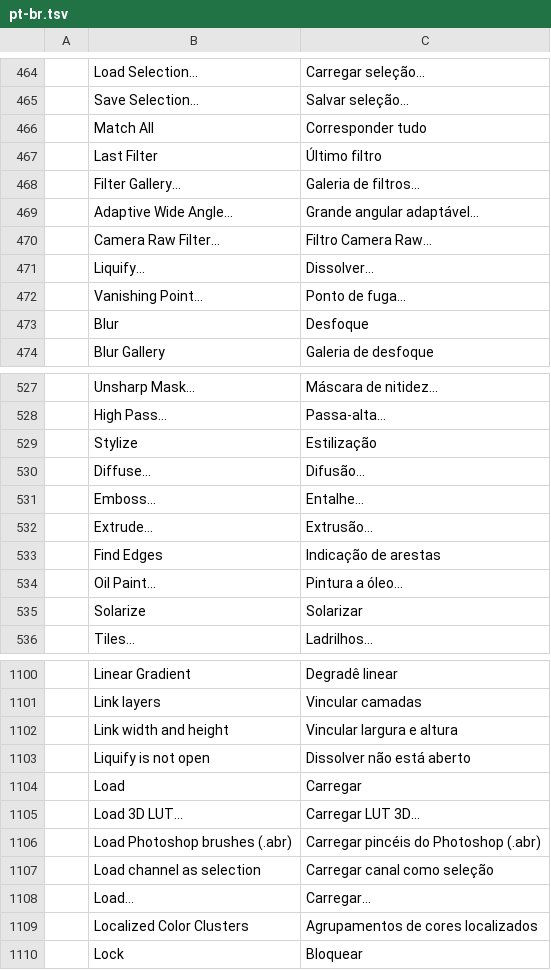
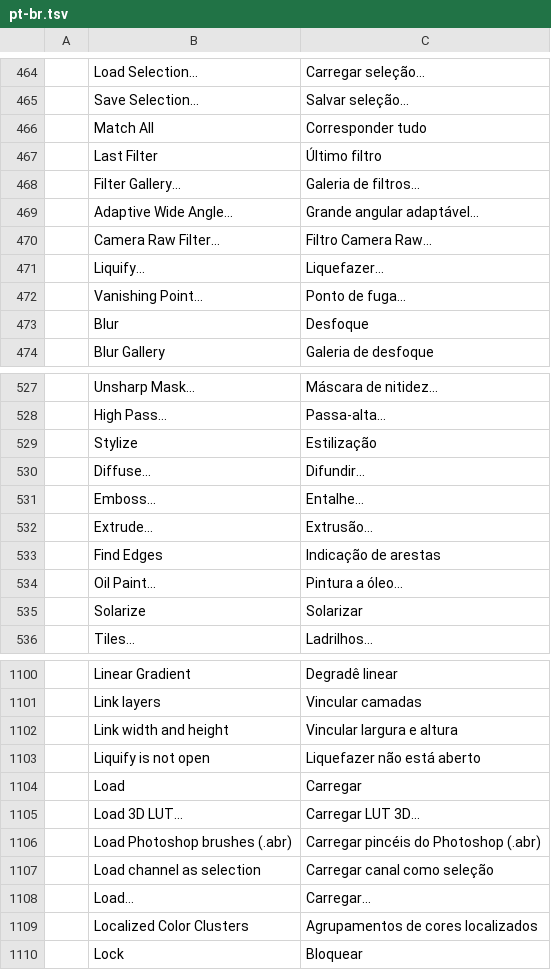
Before and after one commit to 0x6Ason/photocraft, a TSV file: crates/ui-egui/src/i18n/pt-br.tsv, drawn as a sheet; only a part is shown, gaps mark what is left out.

Commit message:
i18n: fix pt-br label collisions (Feather/Diffuse, Liquify/Dissolve) (#833)
Per maintainer review (#833): keep Feather as Difusão…, Diffuse becomes
Difundir…, and Liquify becomes Liquefazer… (Licuar is Spanish).
Separates the Fast menu and Stylize menu entries that were colliding in pt-BR.

```diff
--- a/crates/ui-egui/src/i18n/pt-br.tsv
+++ b/crates/ui-egui/src/i18n/pt-br.tsv
@@ -470,3 +470,3 @@
 	Camera Raw Filter…	Filtro Camera Raw…
-	Liquify…	Dissolver…
+	Liquify…	Liquefazer…
 	Vanishing Point…	Ponto de fuga…
@@ -529,3 +529,3 @@
 	Stylize	Estilização
-	Diffuse…	Difusão…
+	Diffuse…	Difundir…
 	Emboss…	Entalhe…
@@ -1102,3 +1102,3 @@
 	Link width and height	Vincular largura e altura
-	Liquify is not open	Dissolver não está aberto
+	Liquify is not open	Liquefazer não está aberto
 	Load	Carregar
```
